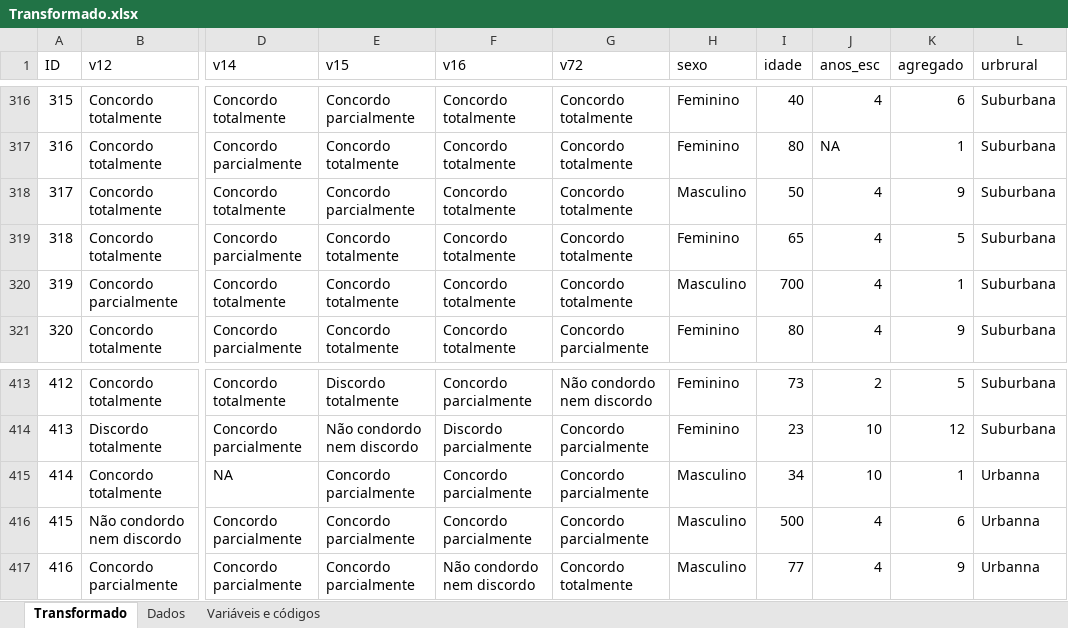
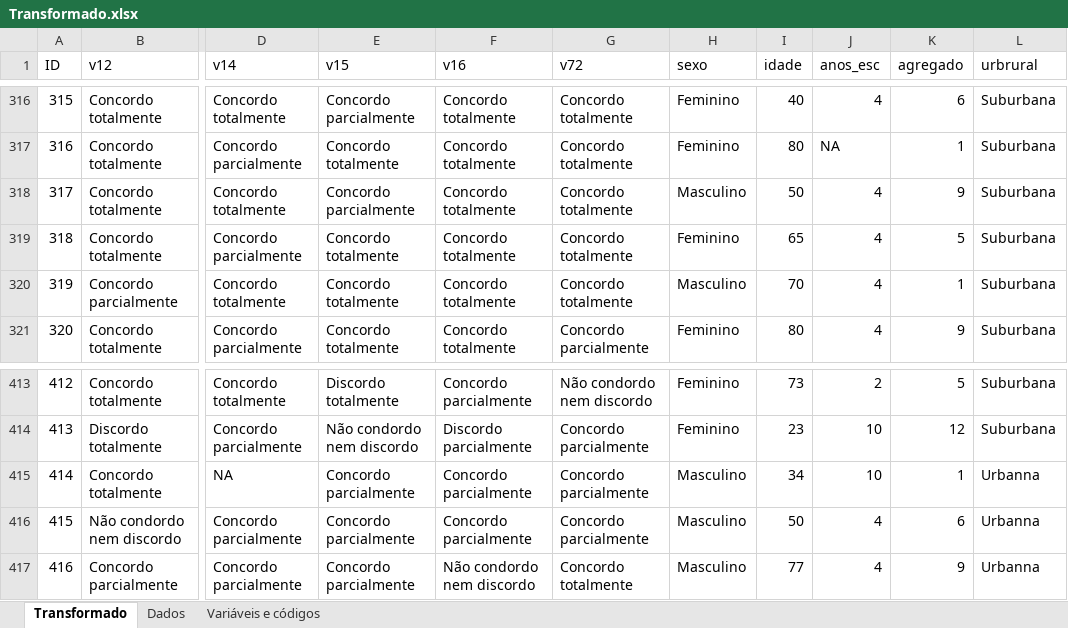
Before and after one commit to notPlancha/Trabalho-de-dados, an Excel workbook: I/Transformado.xlsx, sheet Transformado, drawn as a sheet; only a part is shown, gaps mark what is left out; values as stored, in another font and other column widths than the file's, no borders; the diff names each change by its address in the sheet, - before the commit and + after, or states it on an @@ line.

```diff
--- a/I/Transformado.xlsx (sheet Transformado)
+++ b/I/Transformado.xlsx (sheet Transformado)
-I320 (idade): 700
+I320 (idade): 70
-I416 (idade): 500
+I416 (idade): 50
```
Also changed, not shown: 2 other files.
